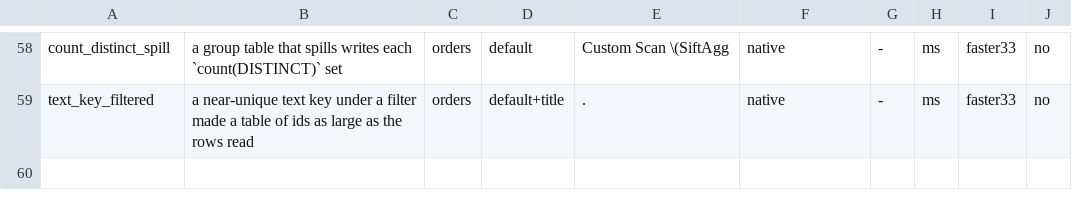
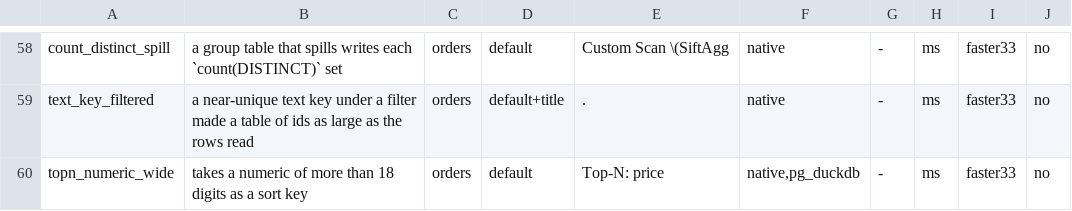
Before and after one commit to brauliobo/pg_sift, a TSV file: bench/cases.tsv, drawn as a sheet; only a part is shown, gaps mark what is left out; the diff names each change by its address in the sheet, - before the commit and + after, or states it on an @@ line.

```diff
--- a/bench/cases.tsv
+++ b/bench/cases.tsv
+row 60: topn_numeric_wide | takes a numeric of more than 18 digits as a sort key | orders | default | Top-N: price | native,pg_duckdb | - | ms | faster33 | no
```
Also changed, not shown: docs/results/cases.tsv, 11 other files.
